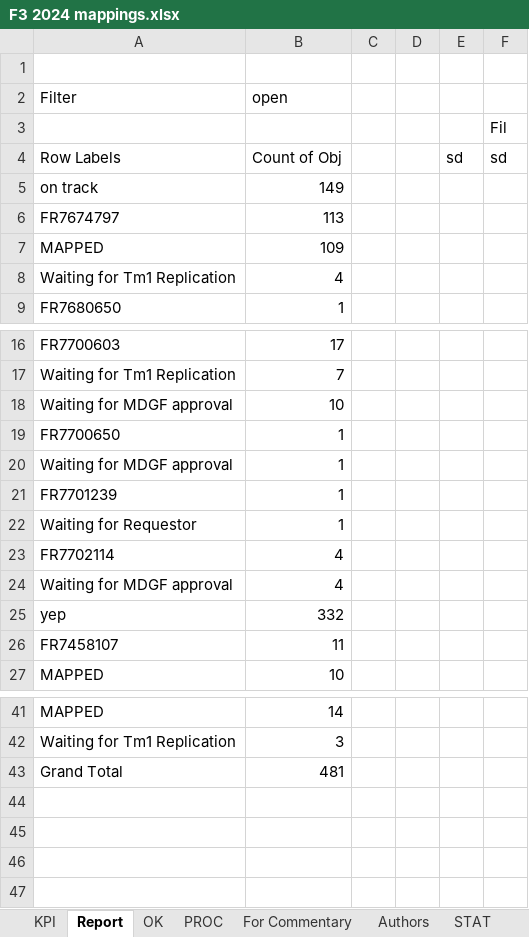
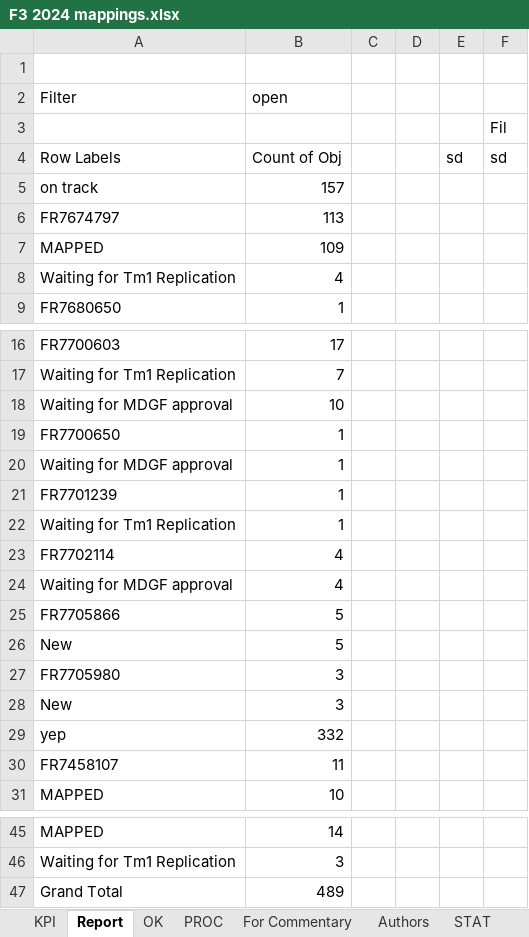
Before and after one commit to violencepierre/GCOH-Tickets-for-Processing, an Excel workbook: F3 2024 mappings.xlsx, sheet Report, drawn as a sheet; only a part is shown, gaps mark what is left out; values as stored, in another font and other column widths than the file's, no borders; conditional formats not drawn; addresses are those after the commit; the diff names each change by its address in the sheet, - before the commit and + after, or states it on an @@ line.

```diff
--- a/F3 2024 mappings.xlsx (sheet Report)
+++ b/F3 2024 mappings.xlsx (sheet Report)
-B5 (open): 149
+B5 (open): 157
-A22 (Filter): Waiting for Requestor
+A22 (Filter): Waiting for Tm1 Replication
+row 25: FR7705866 | 5
+row 26: New | 5
+row 27: FR7705980 | 3
+row 28: New | 3
-B47 (open): 481
+B47 (open): 489
```
Also changed, not shown: sheet PROC, sheet KPI, GCOH Resources/GCOHPost.xlsx, 1 other file.
